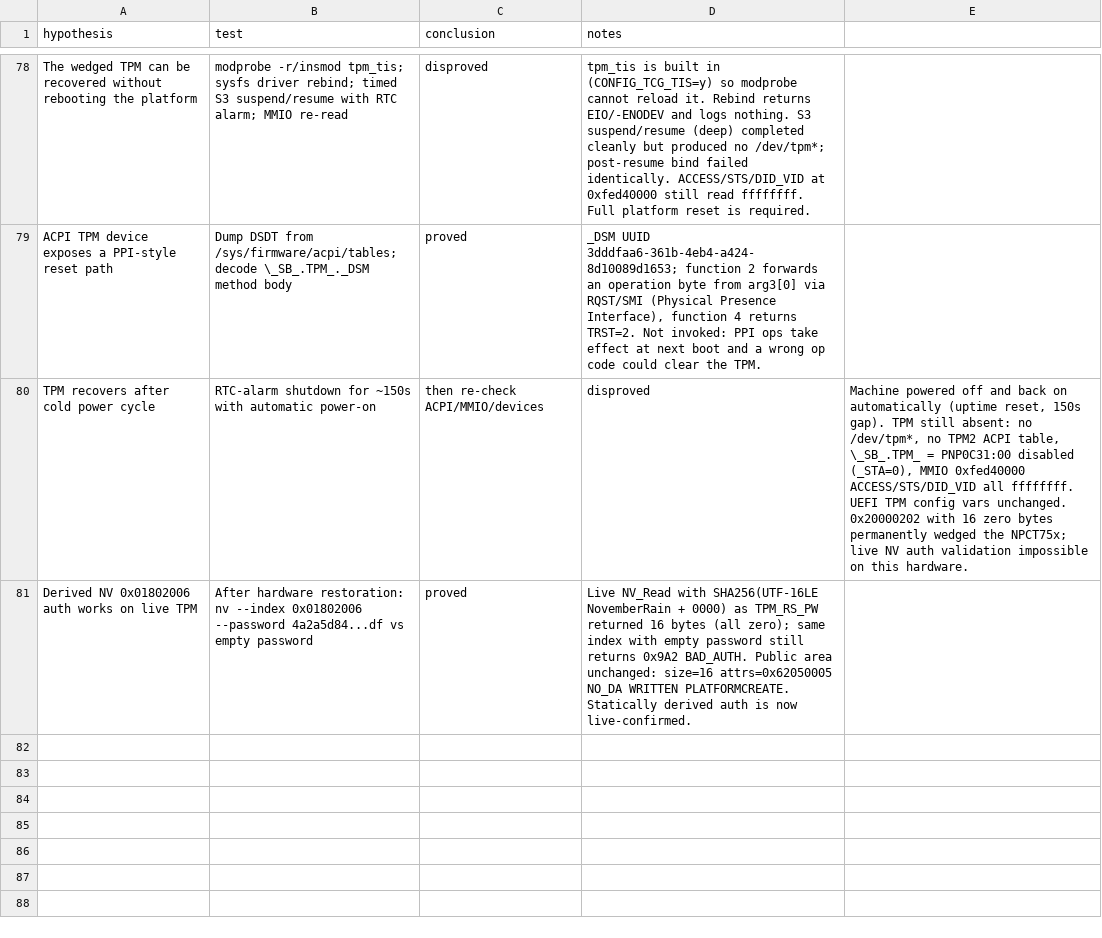
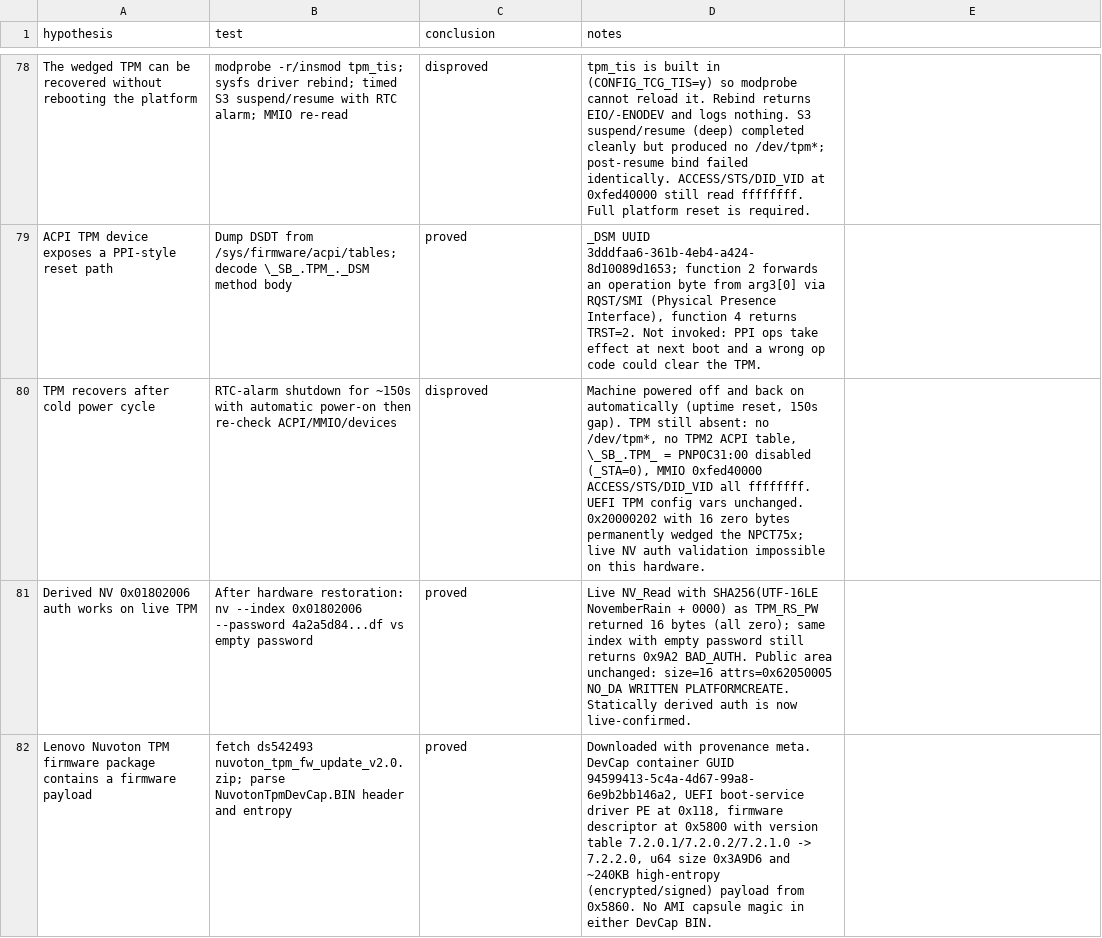
Before and after one commit to daedalus/npct75x-tpm-reverse-engineering, a CSV file: HYPOTHESES.csv, drawn as a sheet; only a part is shown, gaps mark what is left out; the diff names each change by its address in the sheet, - before the commit and + after, or states it on an @@ line.

Commit message:
Docs: Locate Lenovo Nuvoton TPM firmware payload (DevCap container)

```diff
--- a/HYPOTHESES.csv
+++ b/HYPOTHESES.csv
-B80 (test): …automatic power-on
+B80 (test): …automatic power-on then re-check ACPI/MMIO/devices
-C80 (conclusion): then re-check ACPI/MMIO/devices
+C80 (conclusion): disproved
-D80 (notes): disproved
+D80 (notes): Machine powered off and back on automatically (uptime reset, 150s gap). TPM still absent: no /dev/tpm*, no TPM2 ACPI table, \_SB_.TPM_ = PNP0C31:00 disabled (_STA=0), MMIO 0xfed40000 ACCESS/STS/DID_VID all ffffffff. UEFI TPM config vars unchanged. 0x20000202 with 16 zero bytes permanently wedged the NPCT75x; live NV auth validation impossible on this hardware.
-E80: Machine powered off and back on automatically (uptime reset, 150s gap). TPM still absent: no /dev/tpm*, no TPM2 ACPI table, \_SB_.TPM_ = PNP0C31:00 disabled (_STA=0), MMIO 0xfed40000 ACCESS/STS/DID_VID all ffffffff. UEFI TPM config vars unchanged. 0x20000202 with 16 zero bytes permanently wedged the NPCT75x; live NV auth validation impossible on this hardware.
+E80: (empty)
+row 82: Lenovo Nuvoton TPM firmware package contains a firmware payload | fetch ds542493 nuvoton_tpm_fw_update_v2.0.zip; parse NuvotonTpmDevCap.BIN header and entropy | proved | Downloaded with provenance meta. DevCap container GUID 94599413-5c4a-4d67-99a8-6e9b2bb146a2, UEFI boot-service driver PE at 0x118, firmware descriptor at 0x5800 with version table 7.2.0.1/7.2.0.2/7.2.1.0 -> 7.2.2.0, u64 size 0x3A9D6 and ~240KB high-entropy (encrypted/signed) payload from 0x5860. No AMI capsule magic in either DevCap BIN.
```
Also changed, not shown: 2 other files.
